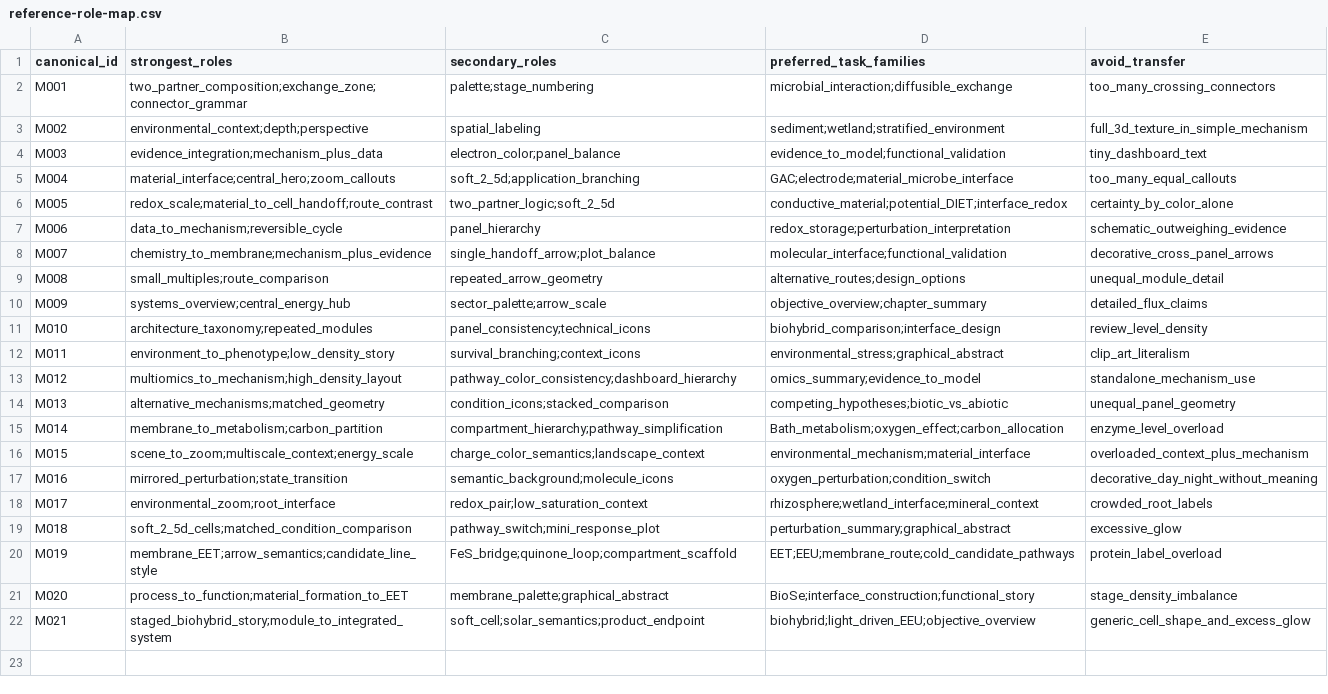
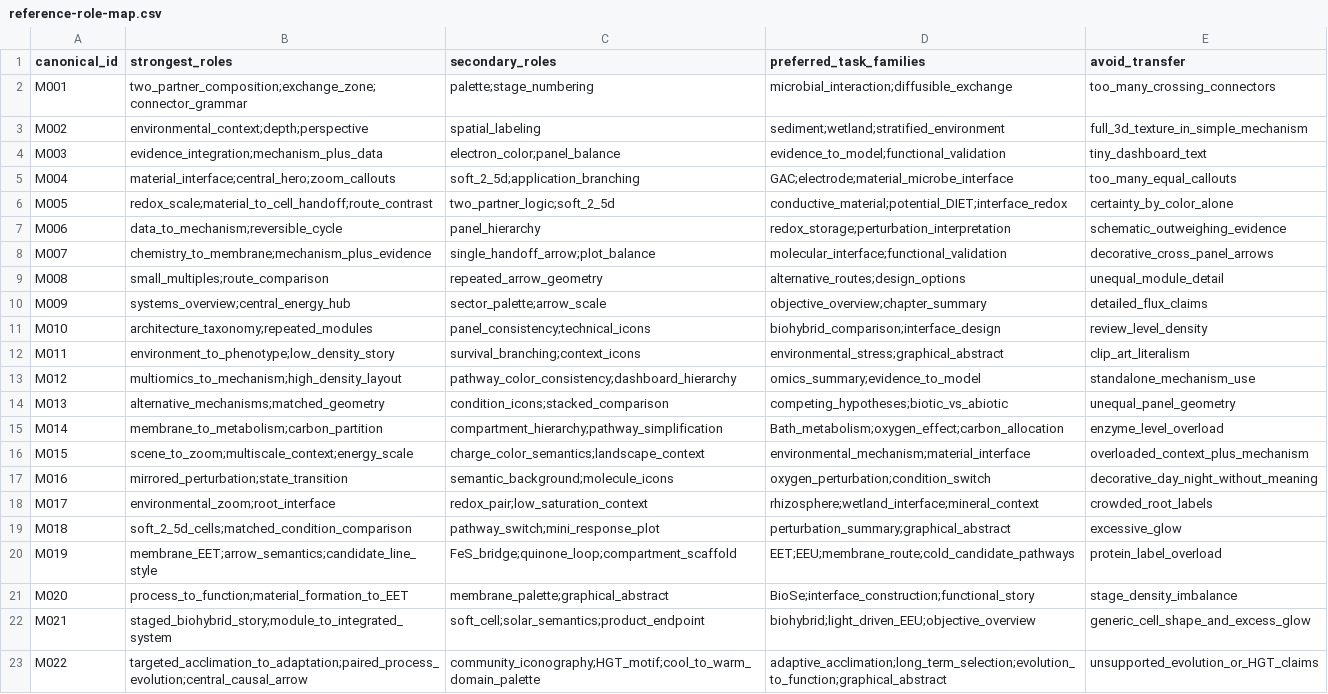
Before and after one commit to yichengzhao46-rgb/codex-workbench, a CSV file: projects/scientific-figure-style-corpus/visual-decomposition/manifests/reference-role-map.csv, drawn as a sheet; the diff names each change by its address in the sheet, - before the commit and + after, or states it on an @@ line.

Commit message:
Add M022 visual roles

```diff
--- a/projects/scientific-figure-style-corpus/visual-decomposition/manifests/reference-role-map.csv
+++ b/projects/scientific-figure-style-corpus/visual-decomposition/manifests/reference-role-map.csv
+row 23: M022 | targeted_acclimation_to_adaptation;paired_process_evolution;central_causal_arrow | community_iconography;HGT_motif;cool_to_warm_domain_palette | adaptive_acclimation;long_term_selection;evolution_to_function;graphical_abstract | unsupported_evolution_or_HGT_claims
```
